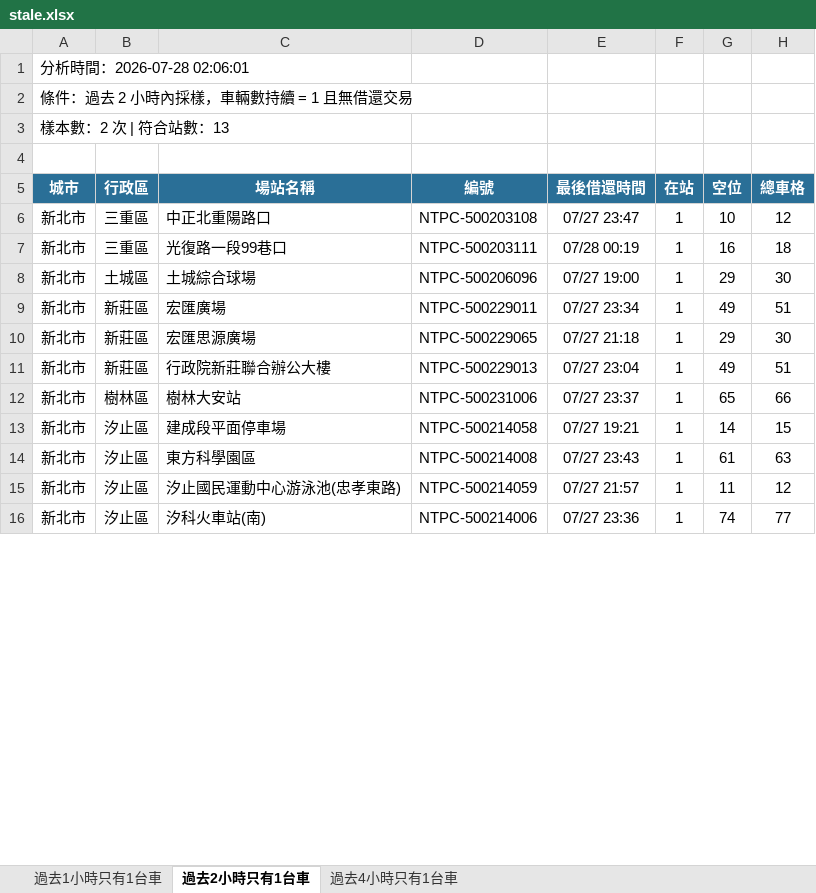
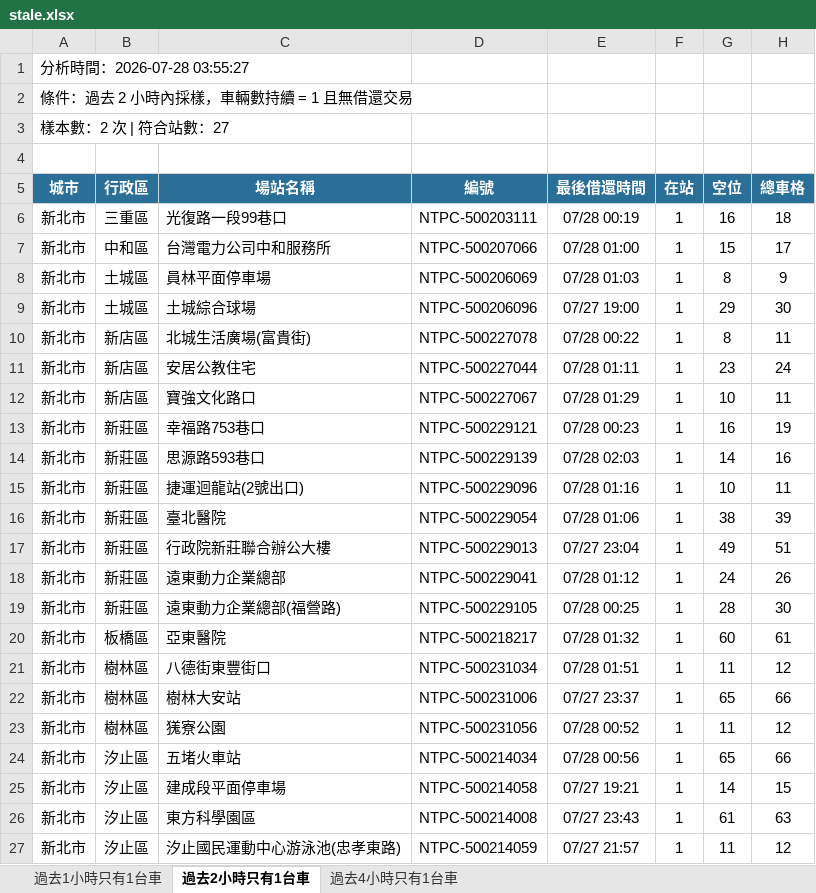
Before and after one commit to hippop3c/fixedbike, an Excel workbook: stale.xlsx, sheet 過去2小時只有1台車, drawn as a sheet; only a part is shown; the shorter side is filled out with more unchanged rows; values as stored, in another font and other column widths than the file's, no borders; removed rows and columns are numbered as before the commit, all else as after; the diff covers the shown part only; the diff names each change by its address in the sheet, - before the commit and + after, or states it on an @@ line.

```diff
--- a/stale.xlsx (sheet 過去2小時只有1台車)
+++ b/stale.xlsx (sheet 過去2小時只有1台車)
-A1 (城市): 分析時間：2026-07-28 02:06:01
+A1 (城市): 分析時間：2026-07-28 03:55:27
-A3 (城市): 樣本數：2 次 | 符合站數：13
+A3 (城市): 樣本數：2 次 | 符合站數：27
-row 6: 新北市 | 三重區 | 中正北重陽路口 | NTPC-500203108 | 07/27 23:47 | 1 | 10 | 12
+row 7: 新北市 | 中和區 | 台灣電力公司中和服務所 | NTPC-500207066 | 07/28 01:00 | 1 | 15 | 17
+row 8: 新北市 | 土城區 | 員林平面停車場 | NTPC-500206069 | 07/28 01:03 | 1 | 8 | 9
-row 9: 新北市 | 新莊區 | 宏匯廣場 | NTPC-500229011 | 07/27 23:34 | 1 | 49 | 51
+row 10: 新北市 | 新店區 | 北城生活廣場(富貴街) | NTPC-500227078 | 07/28 00:22 | 1 | 8 | 11
+row 11: 新北市 | 新店區 | 安居公教住宅 | NTPC-500227044 | 07/28 01:11 | 1 | 23 | 24
+row 12: 新北市 | 新店區 | 寶強文化路口 | NTPC-500227067 | 07/28 01:29 | 1 | 10 | 11
+row 13: 新北市 | 新莊區 | 幸福路753巷口 | NTPC-500229121 | 07/28 00:23 | 1 | 16 | 19
+row 14: 新北市 | 新莊區 | 思源路593巷口 | NTPC-500229139 | 07/28 02:03 | 1 | 14 | 16
-C15 (場站名稱): 宏匯思源廣場
+C15 (場站名稱): 捷運迴龍站(2號出口)
-D15 (編號): NTPC-500229065
+D15 (編號): NTPC-500229096
-E15 (最後借還時間): 07/27 21:18
+E15 (最後借還時間): 07/28 01:16
-G15 (空位): 29
+G15 (空位): 10
-H15 (總車格): 30
+H15 (總車格): 11
+row 16: 新北市 | 新莊區 | 臺北醫院 | NTPC-500229054 | 07/28 01:06 | 1 | 38 | 39
+row 18: 新北市 | 新莊區 | 遠東動力企業總部 | NTPC-500229041 | 07/28 01:12 | 1 | 24 | 26
+row 19: 新北市 | 新莊區 | 遠東動力企業總部(福營路) | NTPC-500229105 | 07/28 00:25 | 1 | 28 | 30
+row 20: 新北市 | 板橋區 | 亞東醫院 | NTPC-500218217 | 07/28 01:32 | 1 | 60 | 61
+row 21: 新北市 | 樹林區 | 八德街東豐街口 | NTPC-500231034 | 07/28 01:51 | 1 | 11 | 12
+row 23: 新北市 | 樹林區 | 獇寮公園 | NTPC-500231056 | 07/28 00:52 | 1 | 11 | 12
+row 24: 新北市 | 汐止區 | 五堵火車站 | NTPC-500214034 | 07/28 00:56 | 1 | 65 | 66
```
Also changed, not shown: 3 added rows, 1 removed row and 5 edited cells elsewhere in this sheet, sheet 過去4小時只有1台車, sheet 過去1小時只有1台車, 3 other files.
